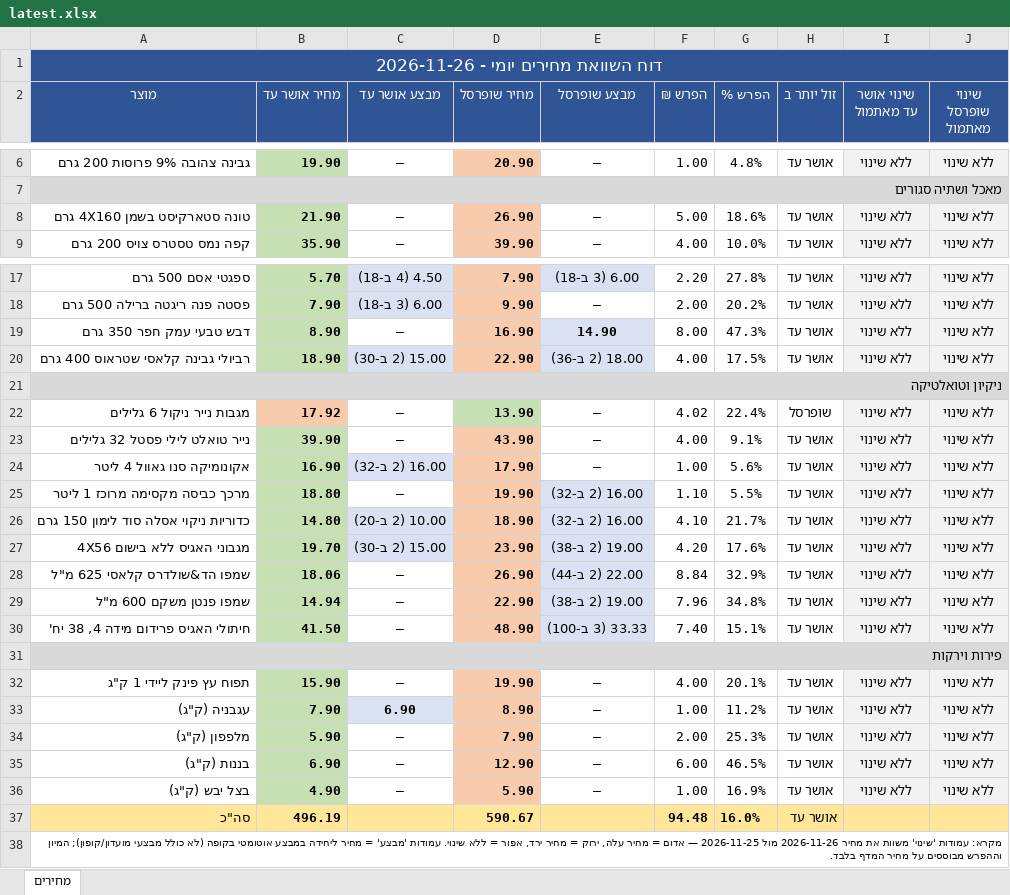
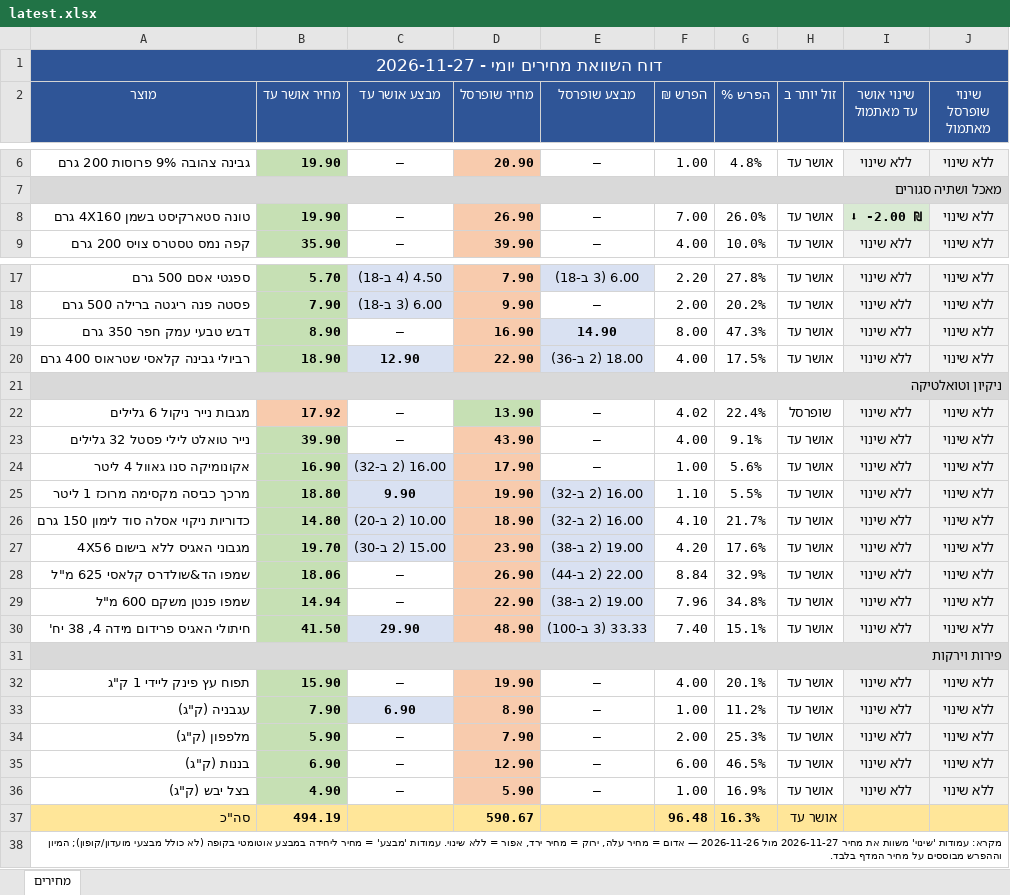
Before and after one commit to Gur1963/MYQA, an Excel workbook: grocery-prices/latest.xlsx, sheet מחירים, drawn as a sheet; only a part is shown, gaps mark what is left out; values as stored, in another font and other column widths than the file's, no borders; the diff names each change by its address in the sheet, - before the commit and + after, or states it on an @@ line.

```diff
--- a/grocery-prices/latest.xlsx (sheet מחירים)
+++ b/grocery-prices/latest.xlsx (sheet מחירים)
-A1 (מוצר): דוח השוואת מחירים יומי - 2026-11-26
+A1 (מוצר): דוח השוואת מחירים יומי - 2026-11-27
-B8 (מחיר אושר עד): 21.90
+B8 (מחיר אושר עד): 19.90
-F8 (הפרש ₪): 5.00
+F8 (הפרש ₪): 7.00
-G8 (הפרש %): 18.6%
+G8 (הפרש %): 26.0%
-I8 (שינוי אושר עד מאתמול): ללא שינוי
+I8 (שינוי אושר עד מאתמול): ⬇ -2.00 ₪
@@ I8 bold: off → on, fill: #F2F2F2 → #D9EAD3 @@
-C20 (מבצע אושר עד): 15.00 (2 ב-30)
+C20 (מבצע אושר עד): 12.90
-C25 (מבצע אושר עד): —
+C25 (מבצע אושר עד): 9.90
@@ C25 fill: none → #D9E1F2, bold: off → on @@
-C30 (מבצע אושר עד): —
+C30 (מבצע אושר עד): 29.90
@@ C30 fill: none → #D9E1F2, bold: off → on @@
-B37 (מחיר אושר עד): 496.19
+B37 (מחיר אושר עד): 494.19
-F37 (הפרש ₪): 94.48
+F37 (הפרש ₪): 96.48
-G37 (הפרש %): 16.0%
+G37 (הפרש %): 16.3%
-A38 (מוצר): …את מחיר 2026-11-26 מול 2026-11-25 — אדום…
+A38 (מוצר): …את מחיר 2026-11-27 מול 2026-11-26 — אדום…
```
Also changed, not shown: 1 other file.
